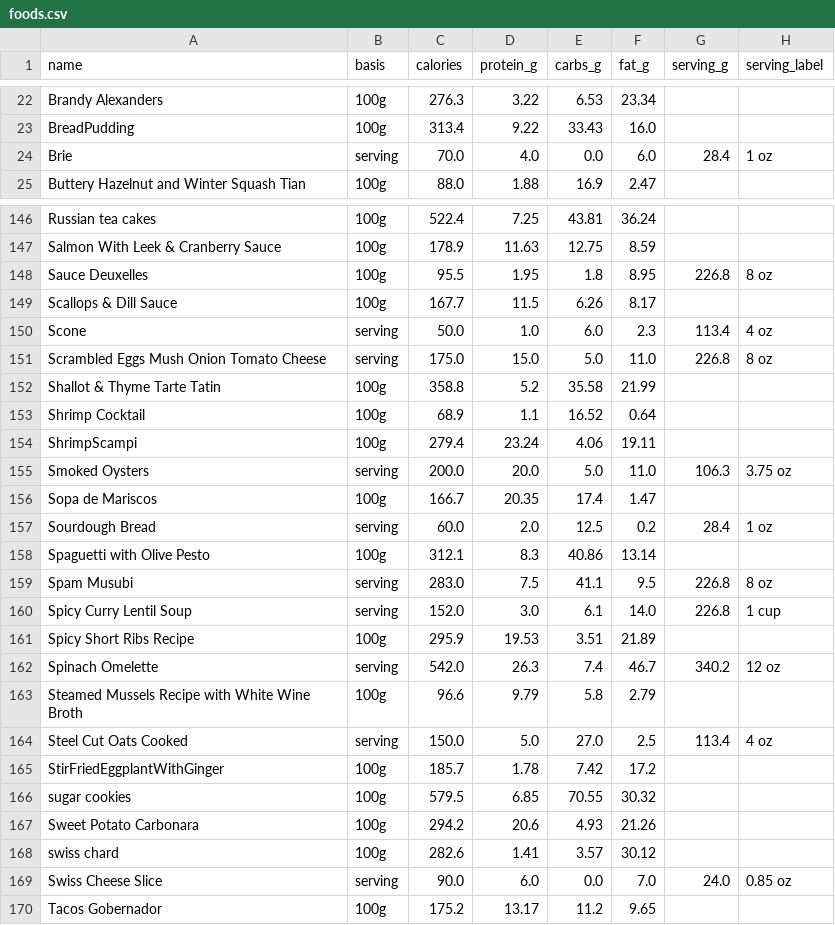
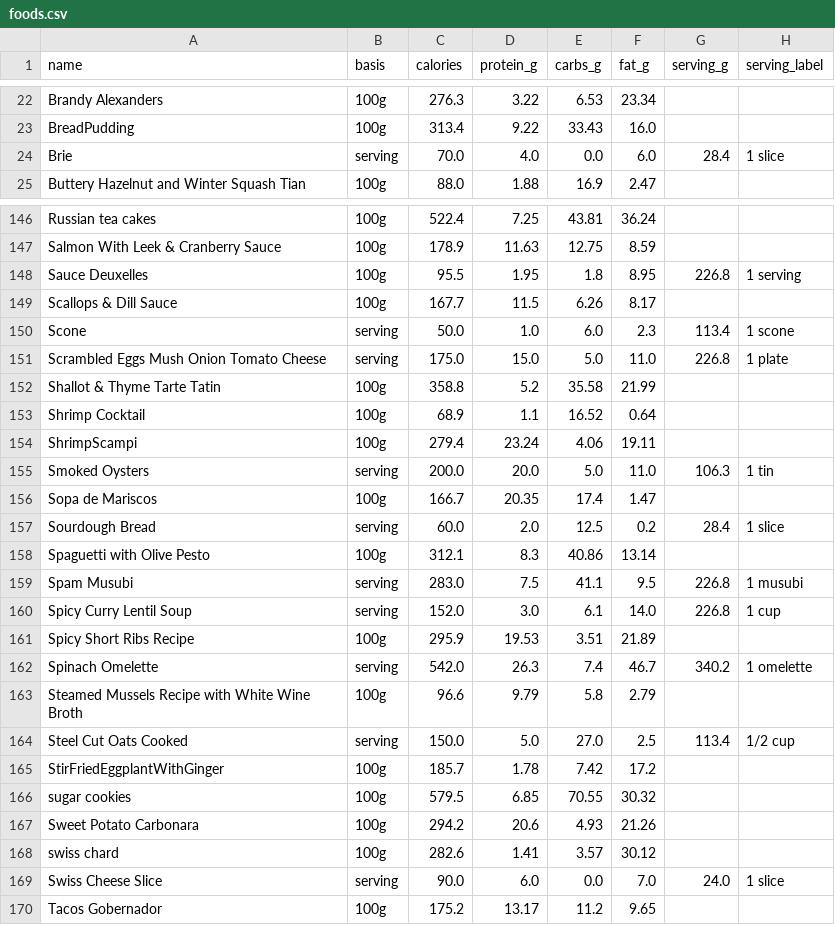
Before and after one commit to seifertd/macrotrack, a CSV file: db/seeds/foods.csv, drawn as a sheet; only a part is shown, gaps mark what is left out; the diff covers the shown part only.

```diff
--- a/db/seeds/foods.csv
+++ b/db/seeds/foods.csv
@@ -23,3 +23,3 @@ Brandy Alexanders,100g,276.3,3.22,6.53,23.34,,
 BreadPudding,100g,313.4,9.22,33.43,16.0,,
-Brie,serving,70.0,4.0,0.0,6.0,28.4,1 oz
+Brie,serving,70.0,4.0,0.0,6.0,28.4,1 slice
 Buttery Hazelnut and Winter Squash Tian,100g,88.0,1.88,16.9,2.47,,
@@ -147,6 +147,6 @@ Russian tea cakes,100g,522.4,7.25,43.81,36.24,,
 Salmon With Leek & Cranberry Sauce,100g,178.9,11.63,12.75,8.59,,
-Sauce Deuxelles,100g,95.5,1.95,1.8,8.95,226.8,8 oz
+Sauce Deuxelles,100g,95.5,1.95,1.8,8.95,226.8,1 serving
 Scallops & Dill Sauce,100g,167.7,11.5,6.26,8.17,,
-Scone,serving,50.0,1.0,6.0,2.3,113.4,4 oz
-Scrambled Eggs Mush Onion Tomato Cheese,serving,175.0,15.0,5.0,11.0,226.8,8 oz
+Scone,serving,50.0,1.0,6.0,2.3,113.4,1 scone
+Scrambled Eggs Mush Onion Tomato Cheese,serving,175.0,15.0,5.0,11.0,226.8,1 plate
 Shallot & Thyme Tarte Tatin,100g,358.8,5.2,35.58,21.99,,
@@ -154,12 +154,12 @@ Shrimp Cocktail,100g,68.9,1.1,16.52,0.64,,
 ShrimpScampi,100g,279.4,23.24,4.06,19.11,,
-Smoked Oysters,serving,200.0,20.0,5.0,11.0,106.3,3.75 oz
+Smoked Oysters,serving,200.0,20.0,5.0,11.0,106.3,1 tin
 Sopa de Mariscos,100g,166.7,20.35,17.4,1.47,,
-Sourdough Bread,serving,60.0,2.0,12.5,0.2,28.4,1 oz
+Sourdough Bread,serving,60.0,2.0,12.5,0.2,28.4,1 slice
 Spaguetti with Olive Pesto,100g,312.1,8.3,40.86,13.14,,
-Spam Musubi,serving,283.0,7.5,41.1,9.5,226.8,8 oz
+Spam Musubi,serving,283.0,7.5,41.1,9.5,226.8,1 musubi
 Spicy Curry Lentil Soup,serving,152.0,3.0,6.1,14.0,226.8,1 cup
 Spicy Short Ribs Recipe,100g,295.9,19.53,3.51,21.89,,
-Spinach Omelette,serving,542.0,26.3,7.4,46.7,340.2,12 oz
+Spinach Omelette,serving,542.0,26.3,7.4,46.7,340.2,1 omelette
 Steamed Mussels Recipe with White Wine Broth,100g,96.6,9.79,5.8,2.79,,
-Steel Cut Oats Cooked,serving,150.0,5.0,27.0,2.5,113.4,4 oz
+Steel Cut Oats Cooked,serving,150.0,5.0,27.0,2.5,113.4,1/2 cup
 StirFriedEggplantWithGinger,100g,185.7,1.78,7.42,17.2,,
@@ -168,3 +168,3 @@ Sweet Potato Carbonara,100g,294.2,20.6,4.93,21.26,,
 swiss chard,100g,282.6,1.41,3.57,30.12,,
-Swiss Cheese Slice,serving,90.0,6.0,0.0,7.0,24.0,0.85 oz
+Swiss Cheese Slice,serving,90.0,6.0,0.0,7.0,24.0,1 slice
 Tacos Gobernador,100g,175.2,13.17,11.2,9.65,,
```
Also changed, not shown: 28 edited cells elsewhere in this file.
